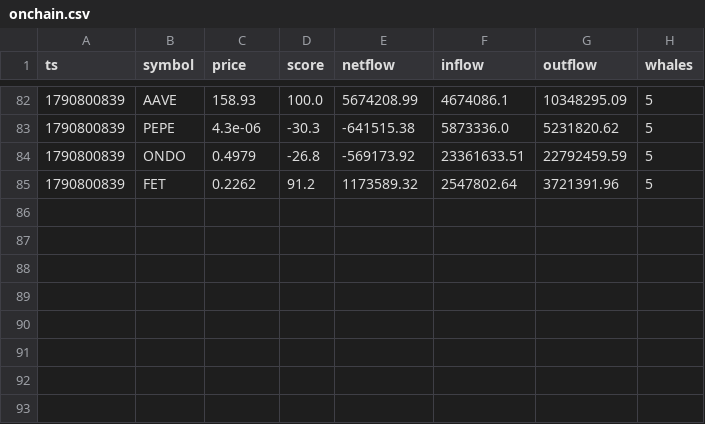
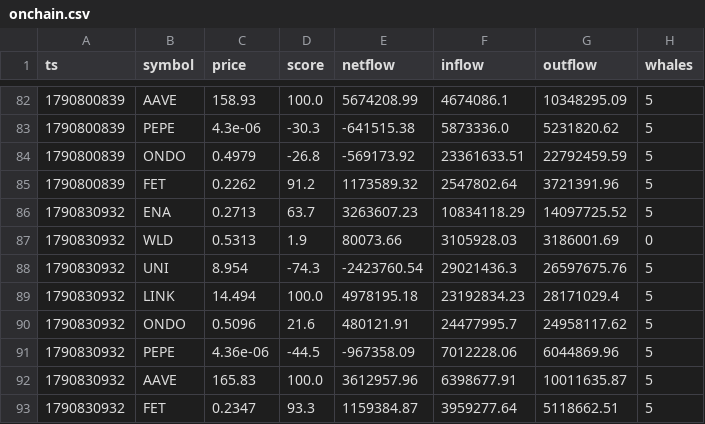
Before and after one commit to olgunkadirgulhan/moon-or-doom-bot, a CSV file: tracking/onchain.csv, drawn as a sheet; only a part is shown, gaps mark what is left out; the diff names each change by its address in the sheet, - before the commit and + after, or states it on an @@ line.

```diff
--- a/tracking/onchain.csv
+++ b/tracking/onchain.csv
+row 86: 1790830932 | ENA | 0.2713 | 63.7 | 3263607.23 | 10834118.29 | 14097725.52 | 5
+row 87: 1790830932 | WLD | 0.5313 | 1.9 | 80073.66 | 3105928.03 | 3186001.69 | 0
+row 88: 1790830932 | UNI | 8.954 | -74.3 | -2423760.54 | 29021436.3 | 26597675.76 | 5
+row 89: 1790830932 | LINK | 14.494 | 100.0 | 4978195.18 | 23192834.23 | 28171029.4 | 5
+row 90: 1790830932 | ONDO | 0.5096 | 21.6 | 480121.91 | 24477995.7 | 24958117.62 | 5
+row 91: 1790830932 | PEPE | 4.36e-06 | -44.5 | -967358.09 | 7012228.06 | 6044869.96 | 5
+row 92: 1790830932 | AAVE | 165.83 | 100.0 | 3612957.96 | 6398677.91 | 10011635.87 | 5
+row 93: 1790830932 | FET | 0.2347 | 93.3 | 1159384.87 | 3959277.64 | 5118662.51 | 5
```
Also changed, not shown: 2 other files.
